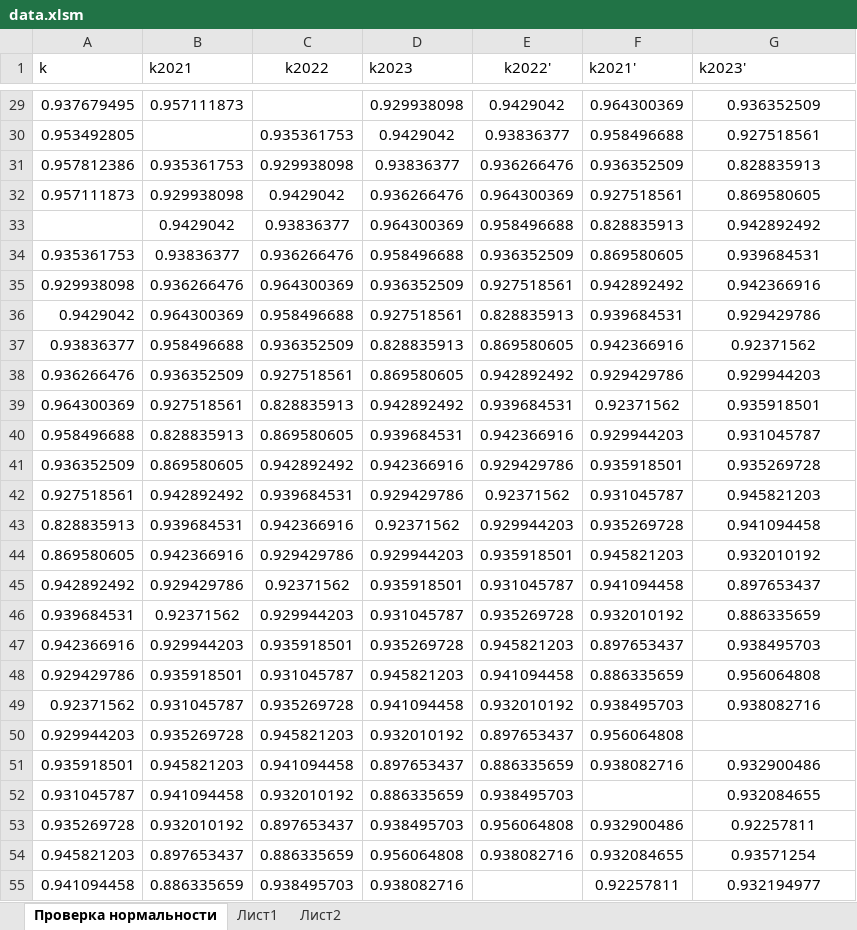
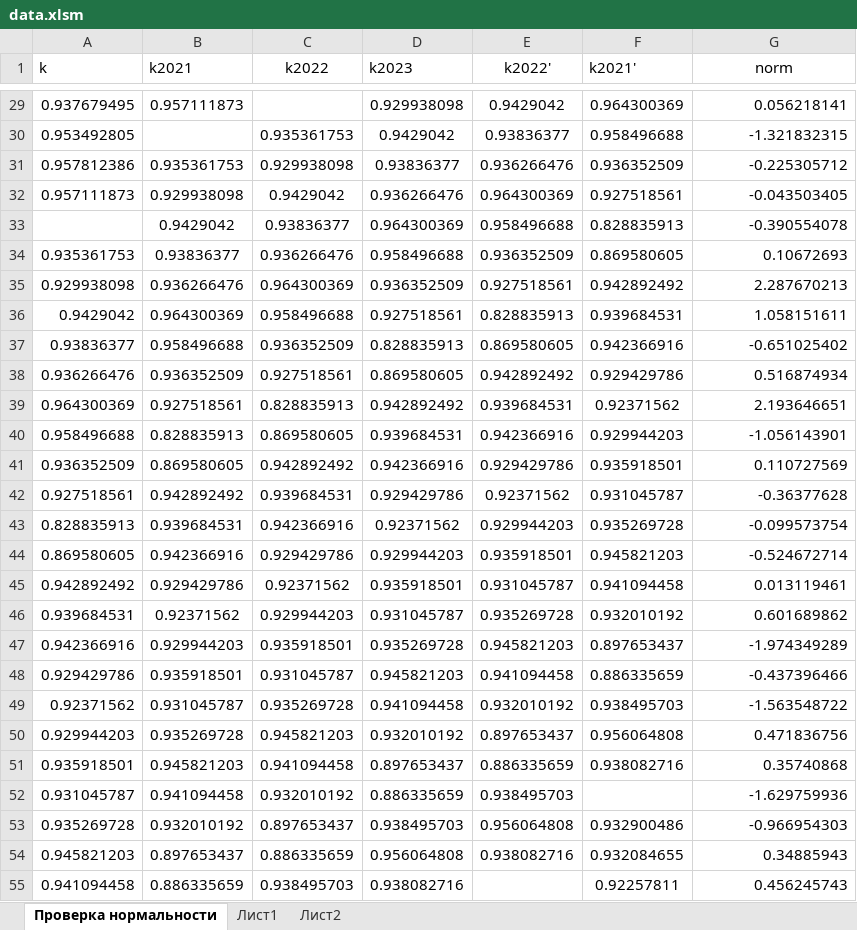
Before and after one commit to ZOaZOaZoa/norm_test, an Excel workbook: data.xlsm, sheet Проверка нормальности, drawn as a sheet; only a part is shown, gaps mark what is left out; values as stored, in another font and other column widths than the file's, no borders; the diff covers the shown part only; the diff names each change by its address in the sheet, - before the commit and + after, or states it on an @@ line.

Commit message:
addded norm distributed example

```diff
--- a/data.xlsm (sheet Проверка нормальности)
+++ b/data.xlsm (sheet Проверка нормальности)
-G1: k2023'
+G1: norm
-G1 alignment: left
+G1 alignment: center
-G29:G49 alignment: center
+G29:G49 alignment: right
-G29 (norm): 0.936352509
+G29 (norm): 0.056218141
-G30 (norm): 0.927518561
+G30 (norm): -1.321832315
-G31 (norm): 0.828835913
+G31 (norm): -0.225305712
-G32 (norm): 0.869580605
+G32 (norm): -0.043503405
-G33 (norm): 0.942892492
+G33 (norm): -0.390554078
-G34 (norm): 0.939684531
+G34 (norm): 0.10672693
-G35 (norm): 0.942366916
+G35 (norm): 2.287670213
-G36 (norm): 0.929429786
+G36 (norm): 1.058151611
-G37 (norm): 0.92371562
+G37 (norm): -0.651025402
-G38 (norm): 0.929944203
+G38 (norm): 0.516874934
-G39 (norm): 0.935918501
+G39 (norm): 2.193646651
-G40 (norm): 0.931045787
+G40 (norm): -1.056143901
-G41 (norm): 0.935269728
+G41 (norm): 0.110727569
-G42 (norm): 0.945821203
+G42 (norm): -0.36377628
-G43 (norm): 0.941094458
+G43 (norm): -0.099573754
-G44 (norm): 0.932010192
+G44 (norm): -0.524672714
-G45 (norm): 0.897653437
+G45 (norm): 0.013119461
-G46 (norm): 0.886335659
+G46 (norm): 0.601689862
-G47 (norm): 0.938495703
+G47 (norm): -1.974349289
-G48 (norm): 0.956064808
+G48 (norm): -0.437396466
-G49 (norm): 0.938082716
+G49 (norm): -1.563548722
-G50 (norm): (empty)
+G50 (norm): 0.471836756
-G51 (norm): 0.932900486
+G51 (norm): 0.35740868
-G51:G55 alignment: center
+G51:G55 alignment: right
-G52 (norm): 0.932084655
+G52 (norm): -1.629759936
-G53 (norm): 0.92257811
+G53 (norm): -0.966954303
-G54 (norm): 0.93571254
+G54 (norm): 0.34885943
-G55 (norm): 0.932194977
+G55 (norm): 0.456245743
```
Also changed, not shown: 341 edited cells and cell formats elsewhere in this sheet, formulas that keep their value, 2 other files.
